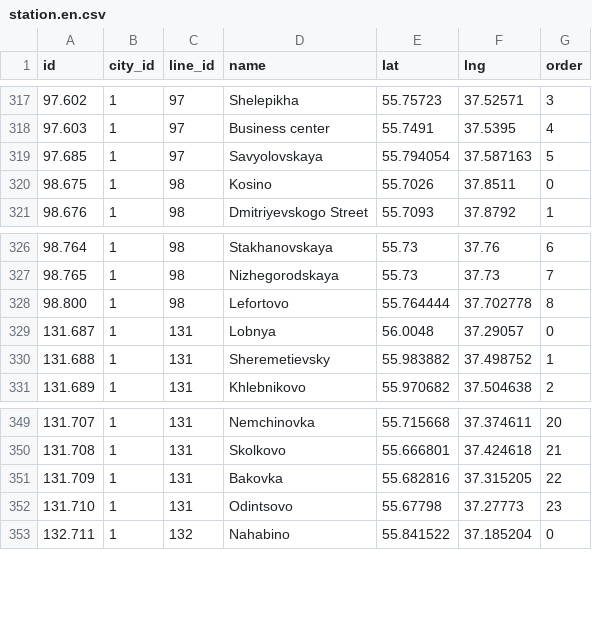
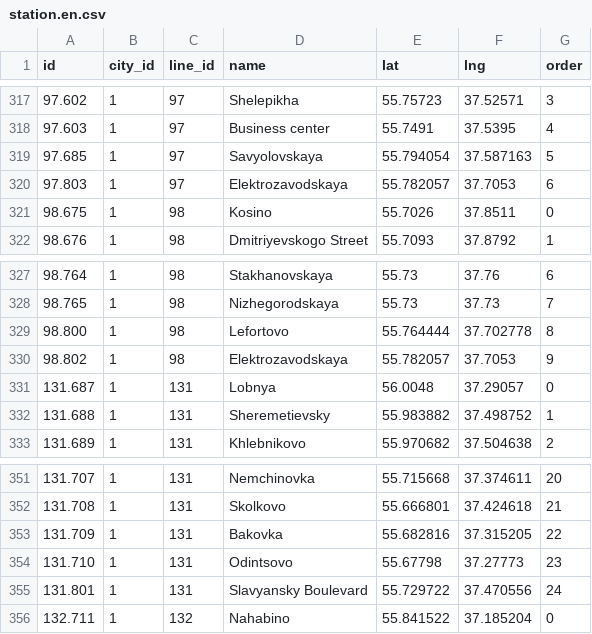
Before and after one commit to nalgeon/metro, a CSV file: data/station.en.csv, drawn as a sheet; only a part is shown, gaps mark what is left out.

```diff
--- a/data/station.en.csv
+++ b/data/station.en.csv
@@ -319,2 +319,3 @@ id,city_id,line_id,name,lat,lng,order
 97.685,1,97,Savyolovskaya,55.794054,37.587163,5
+97.803,1,97,Elektrozavodskaya,55.782057,37.7053,6
 98.675,1,98,Kosino,55.7026,37.8511,0
@@ -328,2 +329,3 @@ id,city_id,line_id,name,lat,lng,order
 98.800,1,98,Lefortovo,55.764444,37.702778,8
+98.802,1,98,Elektrozavodskaya,55.782057,37.7053,9
 131.687,1,131,Lobnya,56.0048,37.29057,0
@@ -352,2 +354,3 @@ id,city_id,line_id,name,lat,lng,order
 131.710,1,131,Odintsovo,55.67798,37.27773,23
+131.801,1,131,"Slavyansky Boulevard",55.729722,37.470556,24
 132.711,1,132,Nahabino,55.841522,37.185204,0
```
Also changed, not shown: data/metro.en.csv, data/metro.ru.csv, 5 other files.
